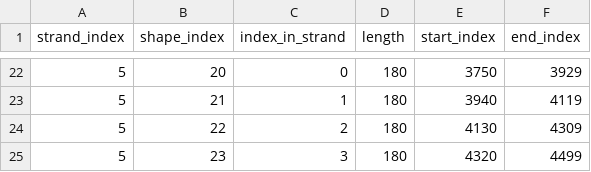
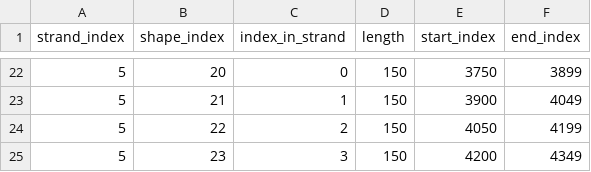
Before and after one commit to msherman13/bixi, a CSV file: misc/legs_and_neck_mappings.csv, drawn as a sheet; only a part is shown, gaps mark what is left out; the diff covers the shown part only.

```diff
--- a/misc/legs_and_neck_mappings.csv
+++ b/misc/legs_and_neck_mappings.csv
@@ -22,4 +22,4 @@ strand_index,shape_index,index_in_strand,length,start_index,end_index
-5,20,0,180,3750,3929
-5,21,1,180,3940,4119
-5,22,2,180,4130,4309
-5,23,3,180,4320,4499
+5,20,0,150,3750,3899
+5,21,1,150,3900,4049
+5,22,2,150,4050,4199
+5,23,3,150,4200,4349
```
Also changed, not shown: 35 edited cells elsewhere in this file, 2 other files.
